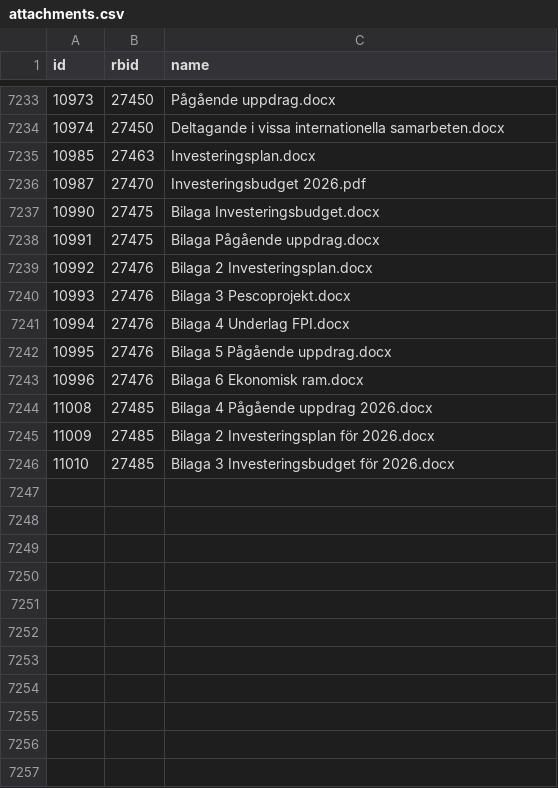
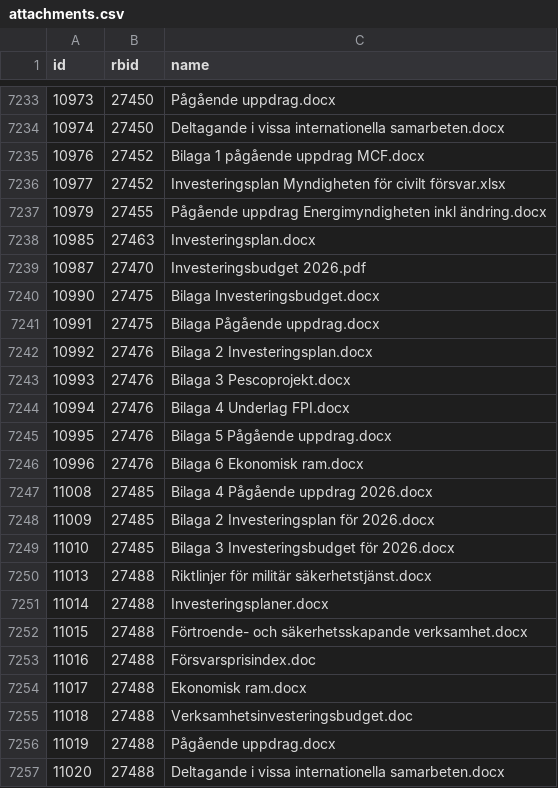
Before and after one commit to civictechsweden/oppna-statsliggaren, a CSV file: attachments.csv, drawn as a sheet; only a part is shown, gaps mark what is left out.

```diff
--- a/attachments.csv
+++ b/attachments.csv
@@ -7234,2 +7234,5 @@ id,rbid,name
 10974,27450,Deltagande i vissa internationella samarbeten.docx
+10976,27452,Bilaga 1 pågående uppdrag MCF.docx
+10977,27452,Investeringsplan Myndigheten för civilt försvar.xlsx
+10979,27455,Pågående uppdrag Energimyndigheten inkl ändring.docx
 10985,27463,Investeringsplan.docx
@@ -7246 +7249,9 @@ id,rbid,name
 11010,27485,Bilaga 3 Investeringsbudget för 2026.docx
+11013,27488,Riktlinjer för militär säkerhetstjänst.docx
+11014,27488,Investeringsplaner.docx
+11015,27488,Förtroende- och säkerhetsskapande verksamhet.docx
+11016,27488,Försvarsprisindex.doc
+11017,27488,Ekonomisk ram.docx
+11018,27488,Verksamhetsinvesteringsbudget.doc
+11019,27488,Pågående uppdrag.docx
+11020,27488,Deltagande i vissa internationella samarbeten.docx
```
Also changed, not shown: 1 other file.
